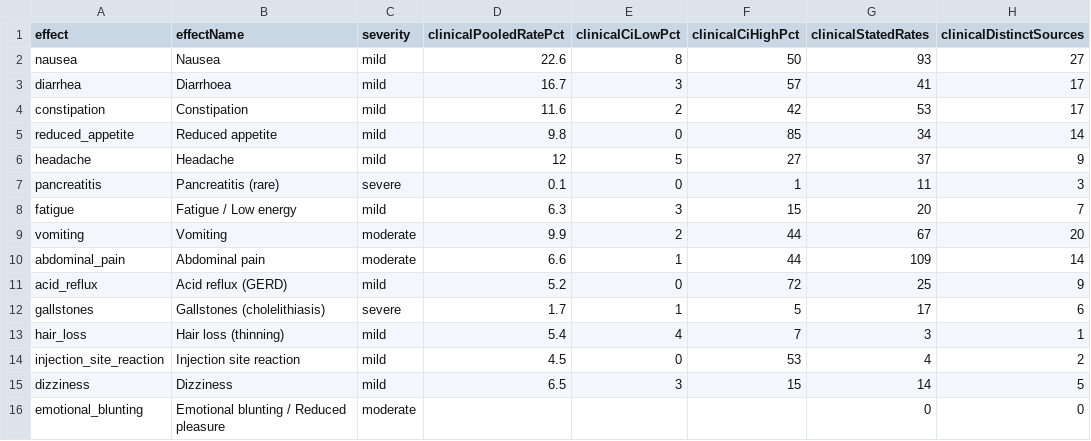
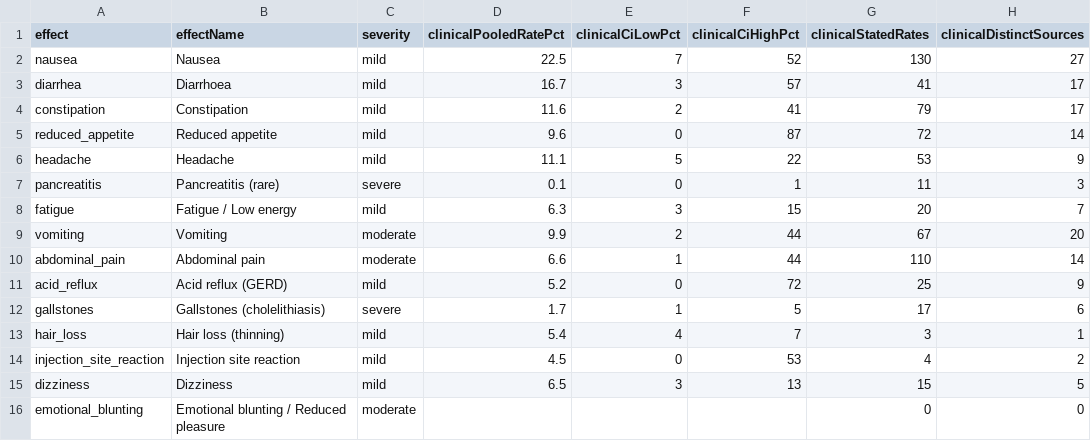
Before and after one commit to saurabhgoyal75/magistra-predictor, a CSV file: data/glp1-aggregate-rates.csv, drawn as a sheet; only a part is shown; the diff names each change by its address in the sheet, - before the commit and + after, or states it on an @@ line.

```diff
--- a/data/glp1-aggregate-rates.csv
+++ b/data/glp1-aggregate-rates.csv
-D2 (clinicalPooledRatePct): 22.6
+D2 (clinicalPooledRatePct): 22.5
-E2 (clinicalCiLowPct): 8
+E2 (clinicalCiLowPct): 7
-F2 (clinicalCiHighPct): 50
+F2 (clinicalCiHighPct): 52
-G2 (clinicalStatedRates): 93
+G2 (clinicalStatedRates): 130
-F4 (clinicalCiHighPct): 42
+F4 (clinicalCiHighPct): 41
-G4 (clinicalStatedRates): 53
+G4 (clinicalStatedRates): 79
-D5 (clinicalPooledRatePct): 9.8
+D5 (clinicalPooledRatePct): 9.6
-F5 (clinicalCiHighPct): 85
+F5 (clinicalCiHighPct): 87
-G5 (clinicalStatedRates): 34
+G5 (clinicalStatedRates): 72
-D6 (clinicalPooledRatePct): 12
+D6 (clinicalPooledRatePct): 11.1
-F6 (clinicalCiHighPct): 27
+F6 (clinicalCiHighPct): 22
-G6 (clinicalStatedRates): 37
+G6 (clinicalStatedRates): 53
-G10 (clinicalStatedRates): 109
+G10 (clinicalStatedRates): 110
-F15 (clinicalCiHighPct): 15
+F15 (clinicalCiHighPct): 13
-G15 (clinicalStatedRates): 14
+G15 (clinicalStatedRates): 15
```
